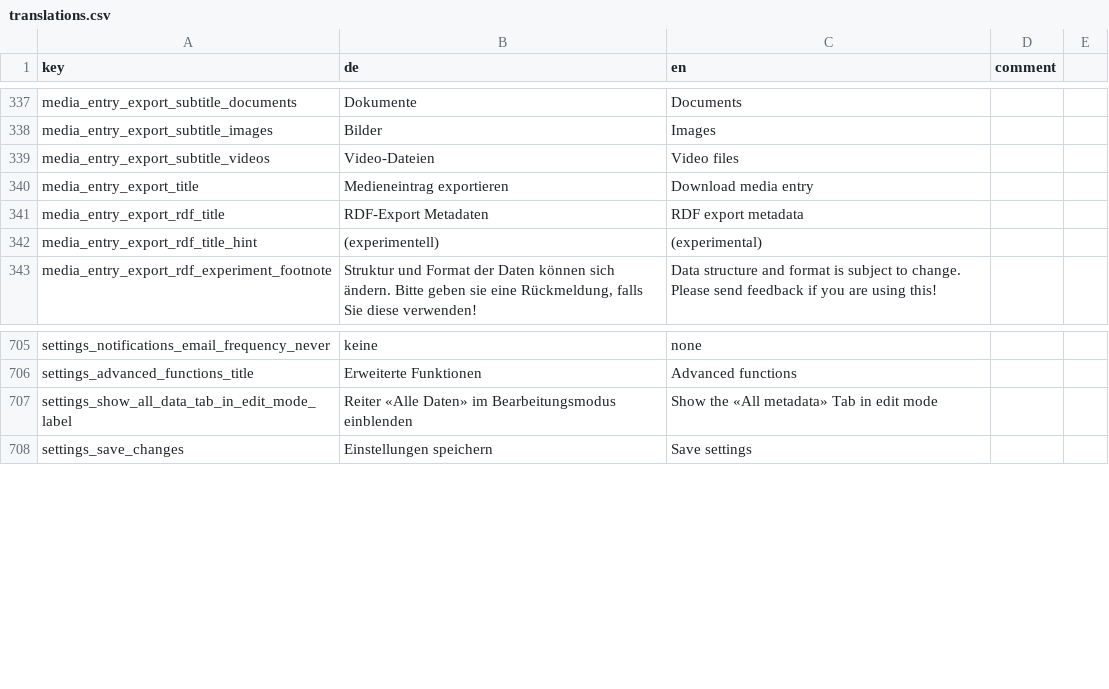
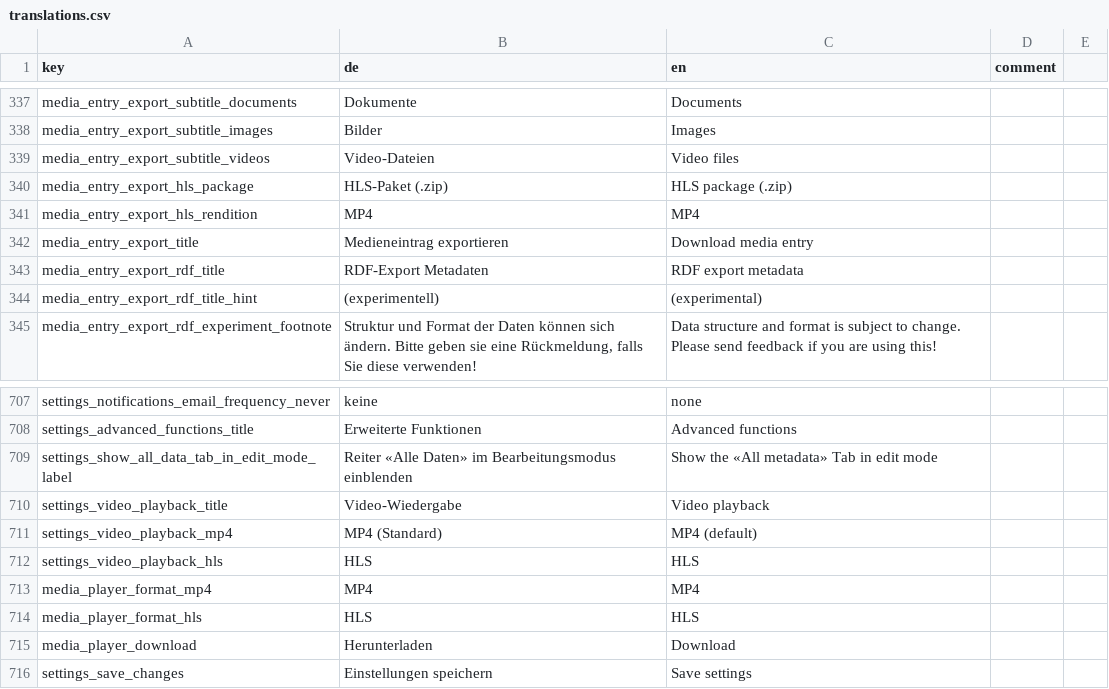
Before and after one commit to Madek/madek-webapp, a CSV file: config/locale/translations.csv, drawn as a sheet; only a part is shown, gaps mark what is left out.

Commit message:
wip
webapp: let an account prefer HLS without dropping MP4
Internal embeds can switch when both packages exist, and MP4 stays the default until HLS is chosen.

```diff
--- a/config/locale/translations.csv
+++ b/config/locale/translations.csv
@@ -339,2 +339,4 @@ media_entry_export_subtitle_images,Bilder,Images,
 media_entry_export_subtitle_videos,Video-Dateien,Video files,
+media_entry_export_hls_package,HLS-Paket (.zip),HLS package (.zip),
+media_entry_export_hls_rendition,MP4,MP4,
 media_entry_export_title,Medieneintrag exportieren,Download media entry,
@@ -708,2 +710,8 @@ settings_advanced_functions_title,Erweiterte Funktionen,Advanced functions,
 settings_show_all_data_tab_in_edit_mode_label,Reiter «Alle Daten» im Bearbeitungsmodus einblenden,Show the «All metadata» Tab in edit mode,
+settings_video_playback_title,Video-Wiedergabe,Video playback,
+settings_video_playback_mp4,MP4 (Standard),MP4 (default),
+settings_video_playback_hls,HLS,HLS,
+media_player_format_mp4,MP4,MP4,
+media_player_format_hls,HLS,HLS,
+media_player_download,Herunterladen,Download,
 settings_save_changes,Einstellungen speichern,Save settings,
```
Also changed, not shown: 28 other files.
